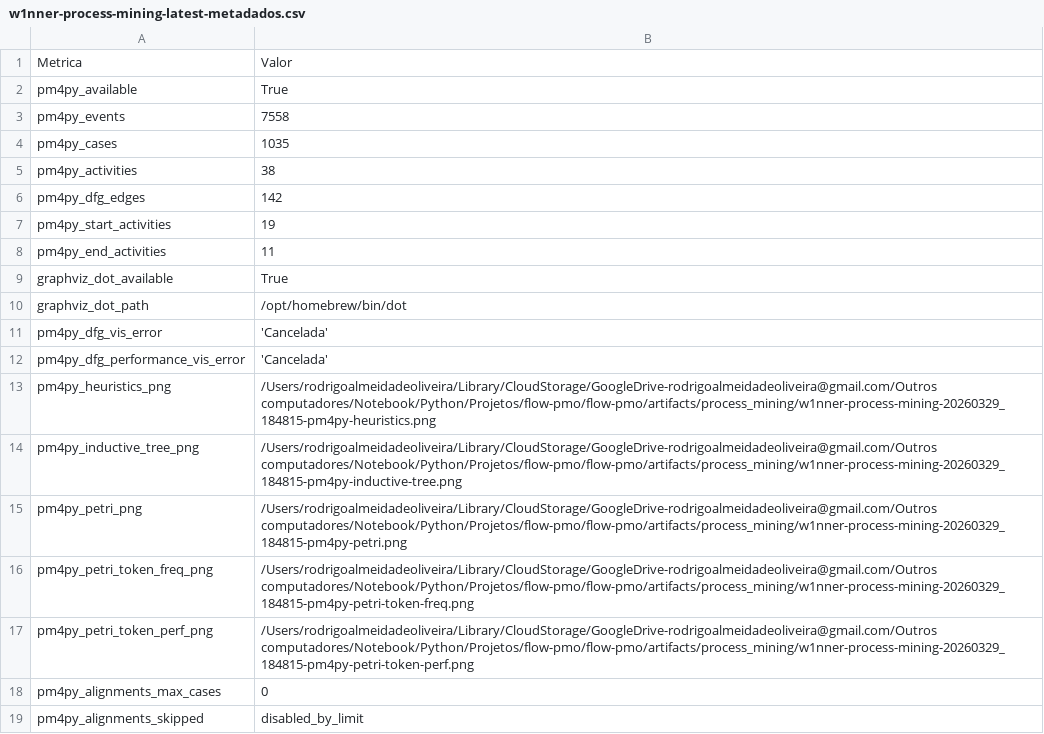
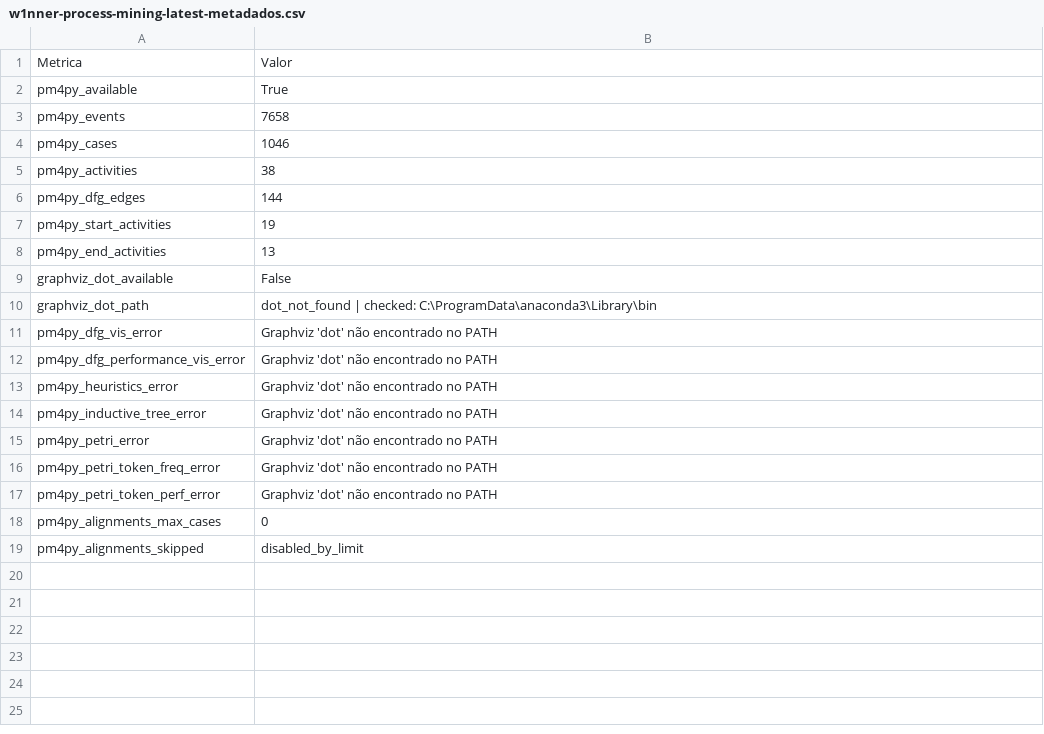
Before and after one commit to rodrigooliveira-pmo/flow-pmo, a CSV file: artifacts/process_mining/w1nner-process-mining-latest-metadados.csv, drawn as a sheet.

```diff
--- a/artifacts/process_mining/w1nner-process-mining-latest-metadados.csv
+++ b/artifacts/process_mining/w1nner-process-mining-latest-metadados.csv
@@ -2,17 +2,17 @@
 pm4py_available,True
-pm4py_events,7558
-pm4py_cases,1035
+pm4py_events,7658
+pm4py_cases,1046
 pm4py_activities,38
-pm4py_dfg_edges,142
+pm4py_dfg_edges,144
 pm4py_start_activities,19
-pm4py_end_activities,11
-graphviz_dot_available,True
-graphviz_dot_path,/opt/homebrew/bin/dot
-pm4py_dfg_vis_error,'Cancelada'
-pm4py_dfg_performance_vis_error,'Cancelada'
-pm4py_heuristics_png,/Users/rodrigoalmeidadeoliveira/Library/CloudStorage/GoogleDrive-rodrigoalmeidadeoliveira@gmail.com/Outros computadores/Notebook/Python/Projetos/flow-pmo/flow-pmo/artifacts/process_mining/w1nner-process-mining-20260329_184815-pm4py-heuristics.png
-pm4py_inductive_tree_png,/Users/rodrigoalmeidadeoliveira/Library/CloudStorage/GoogleDrive-rodrigoalmeidadeoliveira@gmail.com/Outros computadores/Notebook/Python/Projetos/flow-pmo/flow-pmo/artifacts/process_mining/w1nner-process-mining-20260329_184815-pm4py-inductive-tree.png
-pm4py_petri_png,/Users/rodrigoalmeidadeoliveira/Library/CloudStorage/GoogleDrive-rodrigoalmeidadeoliveira@gmail.com/Outros computadores/Notebook/Python/Projetos/flow-pmo/flow-pmo/artifacts/process_mining/w1nner-process-mining-20260329_184815-pm4py-petri.png
-pm4py_petri_token_freq_png,/Users/rodrigoalmeidadeoliveira/Library/CloudStorage/GoogleDrive-rodrigoalmeidadeoliveira@gmail.com/Outros computadores/Notebook/Python/Projetos/flow-pmo/flow-pmo/artifacts/process_mining/w1nner-process-mining-20260329_184815-pm4py-petri-token-freq.png
-pm4py_petri_token_perf_png,/Users/rodrigoalmeidadeoliveira/Library/CloudStorage/GoogleDrive-rodrigoalmeidadeoliveira@gmail.com/Outros computadores/Notebook/Python/Projetos/flow-pmo/flow-pmo/artifacts/process_mining/w1nner-process-mining-20260329_184815-pm4py-petri-token-perf.png
+pm4py_end_activities,13
+graphviz_dot_available,False
+graphviz_dot_path,dot_not_found | checked: C:\ProgramData\anaconda3\Library\bin
+pm4py_dfg_vis_error,Graphviz 'dot' não encontrado no PATH
+pm4py_dfg_performance_vis_error,Graphviz 'dot' não encontrado no PATH
+pm4py_heuristics_error,Graphviz 'dot' não encontrado no PATH
+pm4py_inductive_tree_error,Graphviz 'dot' não encontrado no PATH
+pm4py_petri_error,Graphviz 'dot' não encontrado no PATH
+pm4py_petri_token_freq_error,Graphviz 'dot' não encontrado no PATH
+pm4py_petri_token_perf_error,Graphviz 'dot' não encontrado no PATH
 pm4py_alignments_max_cases,0
```
Also changed, not shown: artifacts/process_mining/w1nner-process-mining-latest-conformidade_casos.csv, artifacts/process_mining/w1nner-process-mining-latest-horas_pessoa_status.csv, 13 other files.
